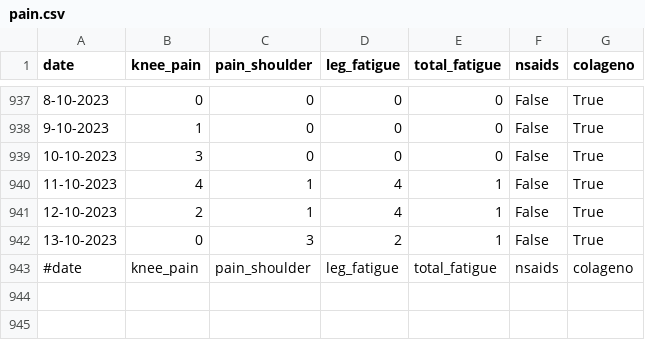
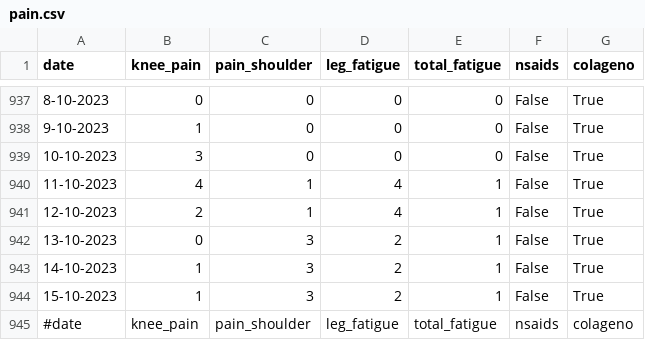
Before and after one commit to cmougan/knee, a CSV file: data/pain.csv, drawn as a sheet; only a part is shown, gaps mark what is left out.

```diff
--- a/data/pain.csv
+++ b/data/pain.csv
@@ -942,2 +942,4 @@ date,knee_pain,pain_shoulder, leg_fatigue, total_fatigue, nsaids, colageno
 13-10-2023,0,3,2,1, False, True
+14-10-2023,1,3,2,1, False, True
+15-10-2023,1,3,2,1, False, True
 #date,knee_pain,pain_shoulder, leg_fatigue, total_fatigue, nsaids, colageno
```
Also changed, not shown: data/ati.csv, data/sport.csv.
